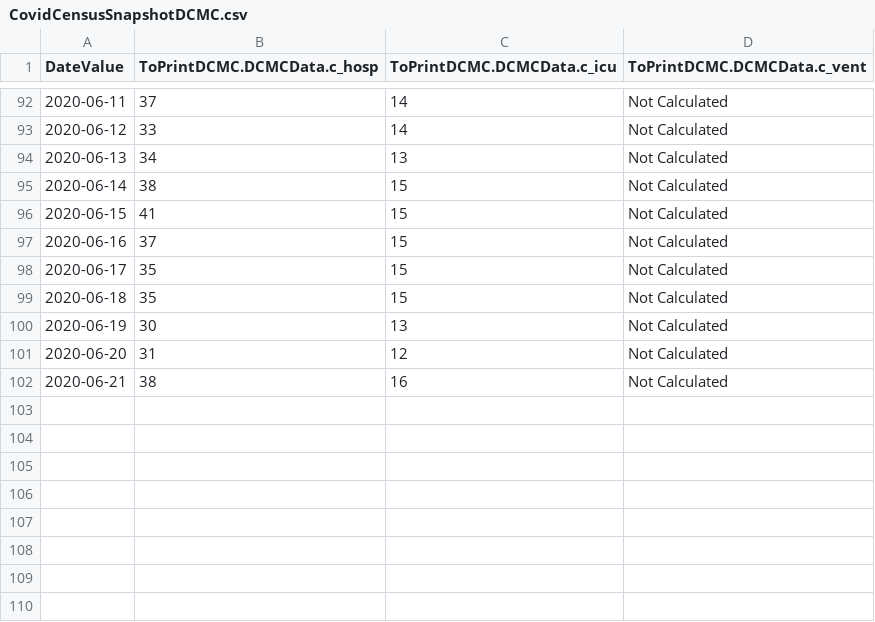
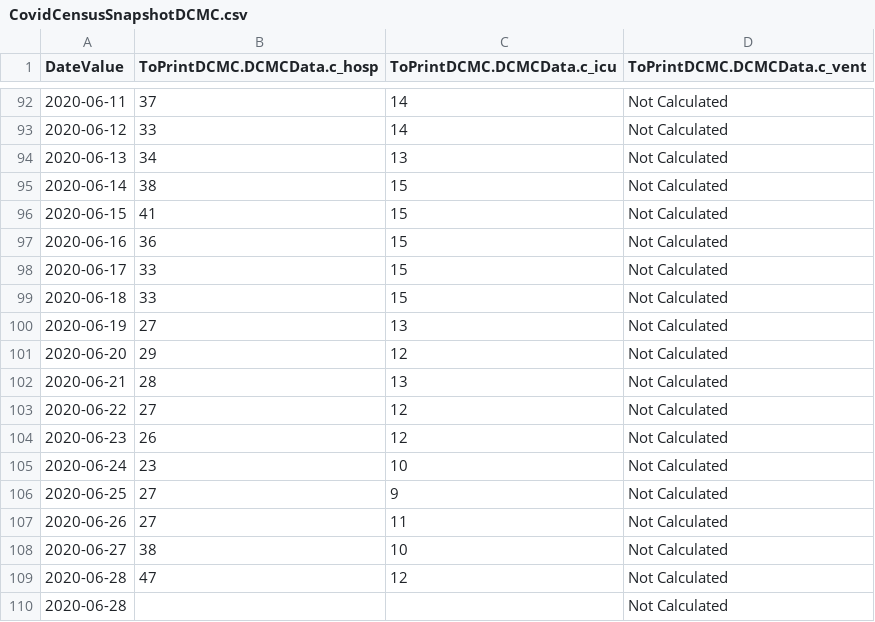
Before and after one commit to AnneArundelMedical/chime-1, a CSV file: src/input/CovidCensusSnapshotDCMC.csv, drawn as a sheet; only a part is shown, gaps mark what is left out.

Commit message:
New data 2020-07-22.

```diff
--- a/src/input/CovidCensusSnapshotDCMC.csv
+++ b/src/input/CovidCensusSnapshotDCMC.csv
@@ -96,7 +96,15 @@
 2020-06-15,41,15,Not Calculated
-2020-06-16,37,15,Not Calculated
-2020-06-17,35,15,Not Calculated
-2020-06-18,35,15,Not Calculated
-2020-06-19,30,13,Not Calculated
-2020-06-20,31,12,Not Calculated
-2020-06-21,38,16,Not Calculated
+2020-06-16,36,15,Not Calculated
+2020-06-17,33,15,Not Calculated
+2020-06-18,33,15,Not Calculated
+2020-06-19,27,13,Not Calculated
+2020-06-20,29,12,Not Calculated
+2020-06-21,28,13,Not Calculated
+2020-06-22,27,12,Not Calculated
+2020-06-23,26,12,Not Calculated
+2020-06-24,23,10,Not Calculated
+2020-06-25,27,9,Not Calculated
+2020-06-26,27,11,Not Calculated
+2020-06-27,38,10,Not Calculated
+2020-06-28,47,12,Not Calculated
+2020-06-28,,,Not Calculated
```
Also changed, not shown: src/input/CovidCensusSnapshot.csv.
